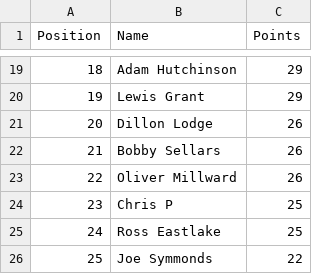
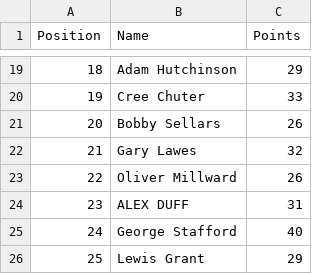
Before and after one commit to DillonLodge/world-cup-predictor, a CSV file: leaderboard.csv, drawn as a sheet; only a part is shown, gaps mark what is left out; the diff covers the shown part only.

```diff
--- a/leaderboard.csv
+++ b/leaderboard.csv
@@ -19,8 +19,8 @@
 18,Adam Hutchinson,29
-19,Lewis Grant,29
-20,Dillon Lodge,26
-21,Bobby Sellars,26
+19,Cree Chuter,33
+20,Bobby Sellars,26
+21,Gary Lawes,32
 22,Oliver Millward,26
-23,Chris P,25
-24,Ross Eastlake,25
-25,Joe Symmonds,22
+23,ALEX DUFF,31
+24,George Stafford,40
+25,Lewis Grant,29
```
Also changed, not shown: 33 edited cells elsewhere in this file.
